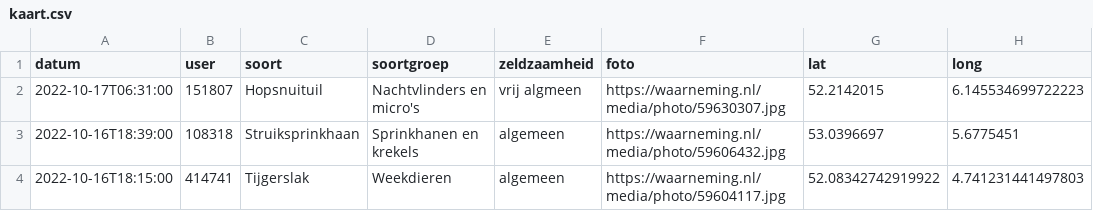
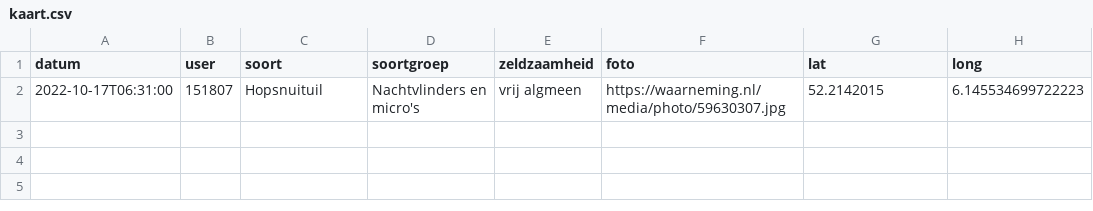
Before and after one commit to erikvangameren/dewildetuin, a CSV file: kaart.csv, drawn as a sheet; the diff names each change by its address in the sheet, - before the commit and + after, or states it on an @@ line.

```diff
--- a/kaart.csv
+++ b/kaart.csv
-row 3: 2022-10-16T18:39:00 | 108318 | Struiksprinkhaan | Sprinkhanen en krekels | algemeen | https://waarneming.nl/media/photo/59606432.jpg | 53.0396697 | 5.6775451
-row 4: 2022-10-16T18:15:00 | 414741 | Tijgerslak | Weekdieren | algemeen | https://waarneming.nl/media/photo/59604117.jpg | 52.08342742919922 | 4.741231441497803
```
